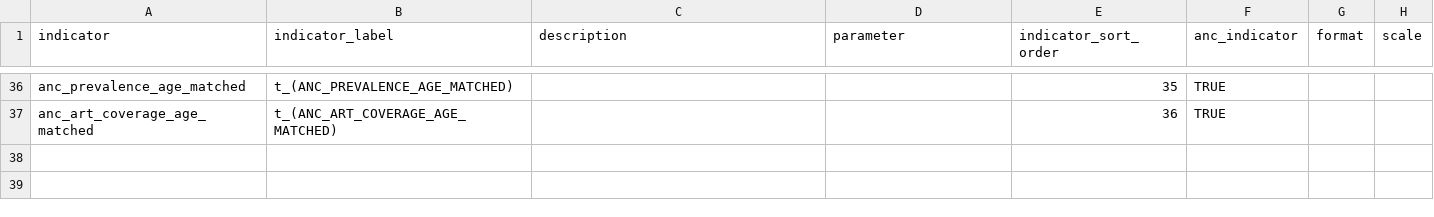
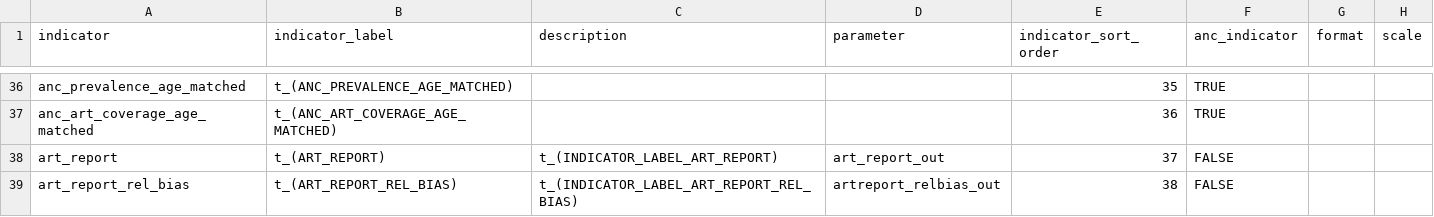
Before and after one commit to mrc-ide/naomi, a CSV file: inst/metadata/meta_indicator.csv, drawn as a sheet; only a part is shown, gaps mark what is left out.

```diff
--- a/inst/metadata/meta_indicator.csv
+++ b/inst/metadata/meta_indicator.csv
@@ -37 +37,3 @@ anc_prevalence_age_matched,t_(ANC_PREVALENCE_AGE_MATCHED),,,35,TRUE,,
 anc_art_coverage_age_matched,t_(ANC_ART_COVERAGE_AGE_MATCHED),,,36,TRUE,,
+art_report,t_(ART_REPORT),t_(INDICATOR_LABEL_ART_REPORT),art_report_out,37,FALSE,,
+art_report_rel_bias,t_(ART_REPORT_REL_BIAS),t_(INDICATOR_LABEL_ART_REPORT_REL_BIAS),artreport_relbias_out,38,FALSE,,
```
Also changed, not shown: inst/metadata/metadata.csv, 7 other files.
